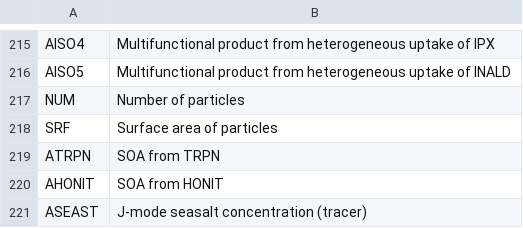
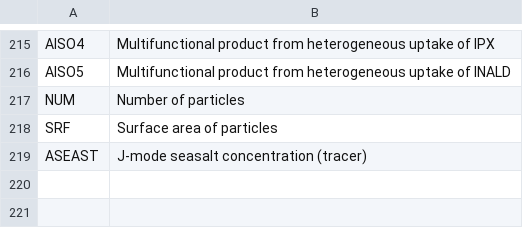
Before and after one commit to bhutzell/CMAQ, a CSV file: CCTM/src/MECHS/cracmm3/cracmm3_speciesdescription.csv, drawn as a sheet; only a part is shown, gaps mark what is left out.

Commit message:
update v/a species name prepending for OP3, HOM, ELHOM, TRPN, and HONIT for cracmm

```diff
--- a/CCTM/src/MECHS/cracmm3/cracmm3_speciesdescription.csv
+++ b/CCTM/src/MECHS/cracmm3/cracmm3_speciesdescription.csv
@@ -218,4 +218,2 @@ NUM,Number of particles
 SRF,Surface area of particles
-ATRPN,SOA from TRPN
-AHONIT,SOA from HONIT
 ASEAST, J-mode seasalt concentration (tracer)
```
Also changed, not shown: 42 other files.
